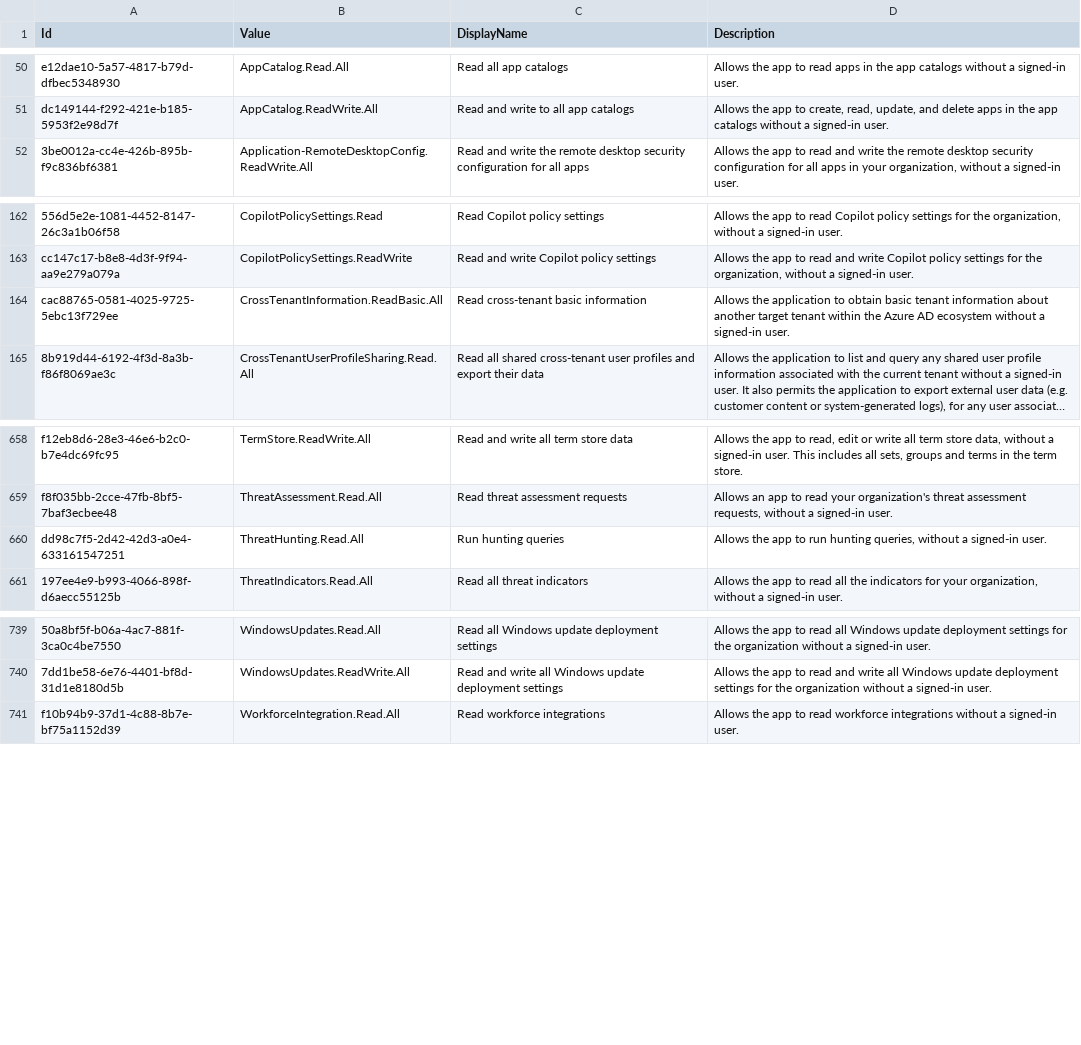
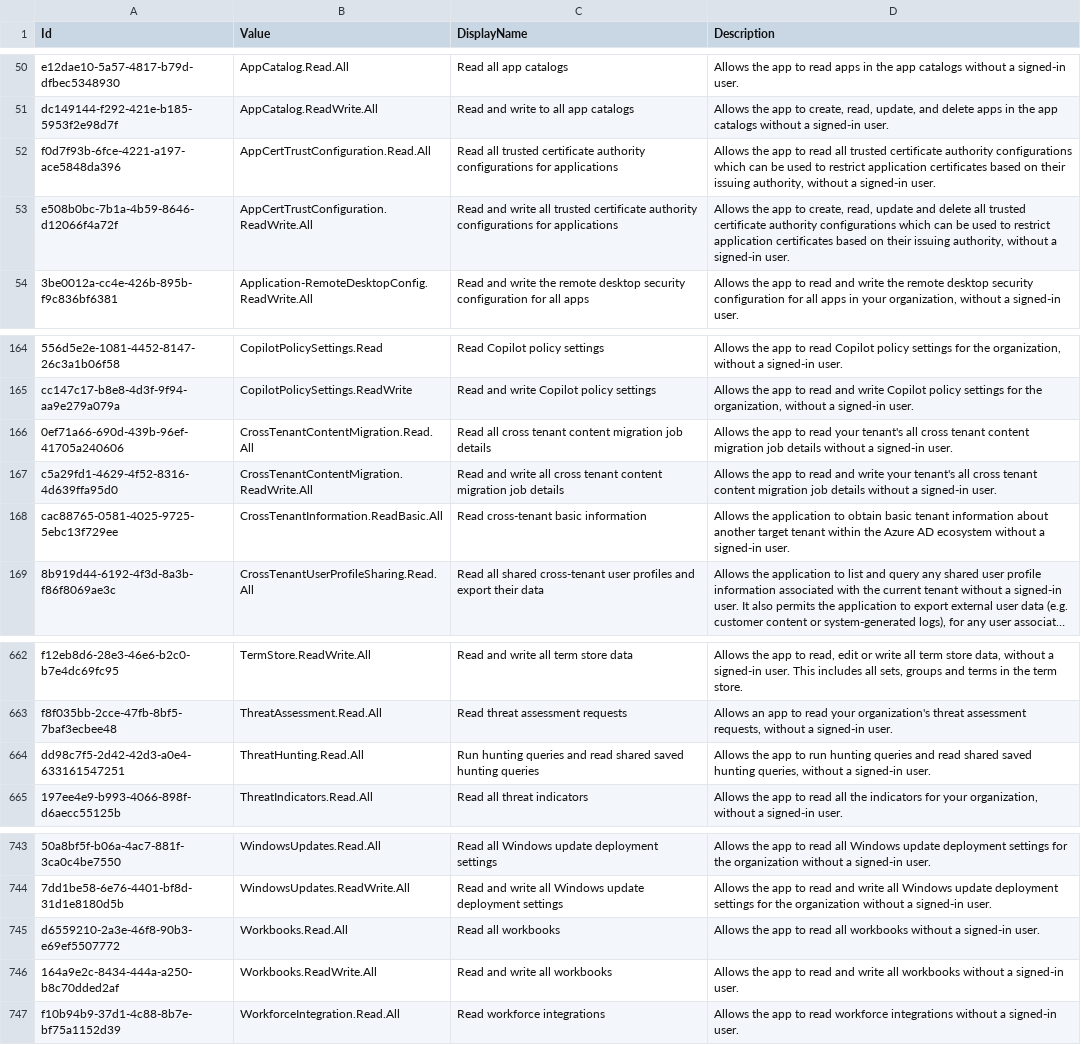
Before and after one commit to merill/microsoft-info, a CSV file: _info/GraphAppRoles.csv, drawn as a sheet; only a part is shown, gaps mark what is left out; long unchanged cells end in ….

```diff
--- a/_info/GraphAppRoles.csv
+++ b/_info/GraphAppRoles.csv
@@ -51,2 +51,4 @@
 "dc149144-f292-421e-b185-5953f2e98d7f","AppCatalog.ReadWrite.All","Read and write to all app catalogs","Allows the app to create, read, update, and delete apps in the app catalogs without a signed-in user."
+"f0d7f93b-6fce-4221-a197-ace5848da396","AppCertTrustConfiguration.Read.All","Read all trusted certificate authority configurations for applications","Allows the app to read all trusted certificate authority configurations which can be used to restrict application certificates based on their issuing authority, without a signed-in user."
+"e508b0bc-7b1a-4b59-8646-d12066f4a72f","AppCertTrustConfiguration.ReadWrite.All","Read and write all trusted certificate authority configurations for applications","Allows the app to create, read, update and delete all trusted certificate authority configurations which can be used to restrict application certificates based on their issuing authority, without a signed-in user."
 "3be0012a-cc4e-426b-895b-f9c836bf6381","Application-RemoteDesktopConfig.ReadWrite.All","Read and write the remote desktop security configuration for all apps","Allows the app to read and write the remote desktop security configuration for all apps in your organization, without a signed-in user."
@@ -163,2 +165,4 @@
 "cc147c17-b8e8-4d3f-9f94-aa9e279a079a","CopilotPolicySettings.ReadWrite","Read and write Copilot policy settings","Allows the app to read and write Copilot policy settings for the organization, without a signed-in user."
+"0ef71a66-690d-439b-96ef-41705a240606","CrossTenantContentMigration.Read.All","Read all cross tenant content migration job details","Allows the app to read your tenant's all cross tenant content migration job details without a signed-in user."
+"c5a29fd1-4629-4f52-8316-4d639ffa95d0","CrossTenantContentMigration.ReadWrite.All","Read and write all cross tenant content migration job details","Allows the app to read and write your tenant's all cross tenant content migration job details without a signed-in user."
 "cac88765-0581-4025-9725-5ebc13f729ee","CrossTenantInformation.ReadBasic.All","Read cross-tenant basic information","Allows the application to obtain basic tenant information about another target tenant within the Azure AD ecosystem without a signed-in user."
@@ -659,3 +663,3 @@
 "f8f035bb-2cce-47fb-8bf5-7baf3ecbee48","ThreatAssessment.Read.All","Read threat assessment requests","Allows an app to read your organization's threat assessment requests, without a signed-in user."
-"dd98c7f5-2d42-42d3-a0e4-633161547251","ThreatHunting.Read.All","Run hunting queries","Allows the app to run hunting queries, without a signed-in user."
+"dd98c7f5-2d42-42d3-a0e4-633161547251","ThreatHunting.Read.All","Run hunting queries and read shared saved hunting queries","Allows the app to run hunting queries and read shared saved hunting queries, without a signed-in user."
 "197ee4e9-b993-4066-898f-d6aecc55125b","ThreatIndicators.Read.All","Read all threat indicators","Allows the app to read all the indicators for your organization, without a signed-in user."
@@ -740,2 +744,4 @@
 "7dd1be58-6e76-4401-bf8d-31d1e8180d5b","WindowsUpdates.ReadWrite.All","Read and write all Windows update deployment settings","Allows the app to read and write all Windows update deployment settings for the organization without a signed-in user."
+"d6559210-2a3e-46f8-90b3-e69ef5507772","Workbooks.Read.All","Read all workbooks","Allows the app to read all workbooks without a signed-in user."
+"164a9e2c-8434-444a-a250-b8c70dded2af","Workbooks.ReadWrite.All","Read and write all workbooks","Allows the app to read and write all workbooks without a signed-in user."
 "f10b94b9-37d1-4c88-8b7e-bf75a1152d39","WorkforceIntegration.Read.All","Read workforce integrations","Allows the app to read workforce integrations without a signed-in user."
```
Also changed, not shown: _info/GraphDelegateRoles.csv, _info/MicrosoftApps.csv, 4 other files.
